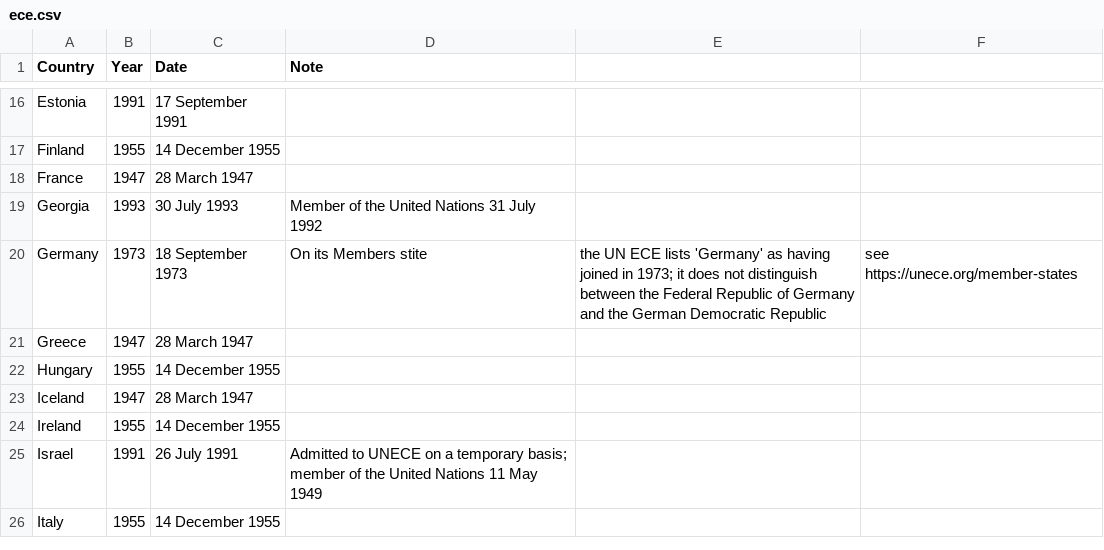
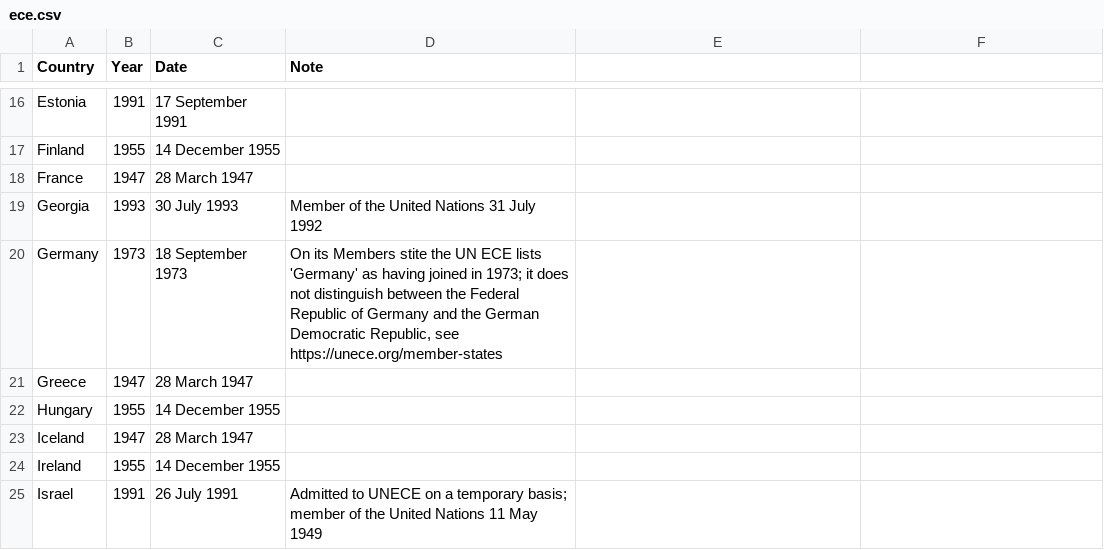
Before and after one commit to sabine-selchow/sabine-selchow.github.io, a CSV file: ece.csv, drawn as a sheet; only a part is shown, gaps mark what is left out; the shorter side is filled out with more unchanged rows.

Commit message:
Update ece.csv

```diff
--- a/ece.csv
+++ b/ece.csv
@@ -19,3 +19,3 @@ France,1947,28 March 1947,
 Georgia,1993,30 July 1993,Member of the United Nations 31 July 1992
-Germany,1973,18 September 1973,On its Members stite, the UN ECE lists 'Germany' as having joined in 1973; it does not distinguish between the Federal Republic of Germany and the German Democratic Republic, see https://unece.org/member-states
+Germany,1973,18 September 1973,"On its Members stite the UN ECE lists 'Germany' as having joined in 1973; it does not distinguish between the Federal Republic of Germany and the German Democratic Republic, see https://unece.org/member-states"
 Greece,1947,28 March 1947,
```
